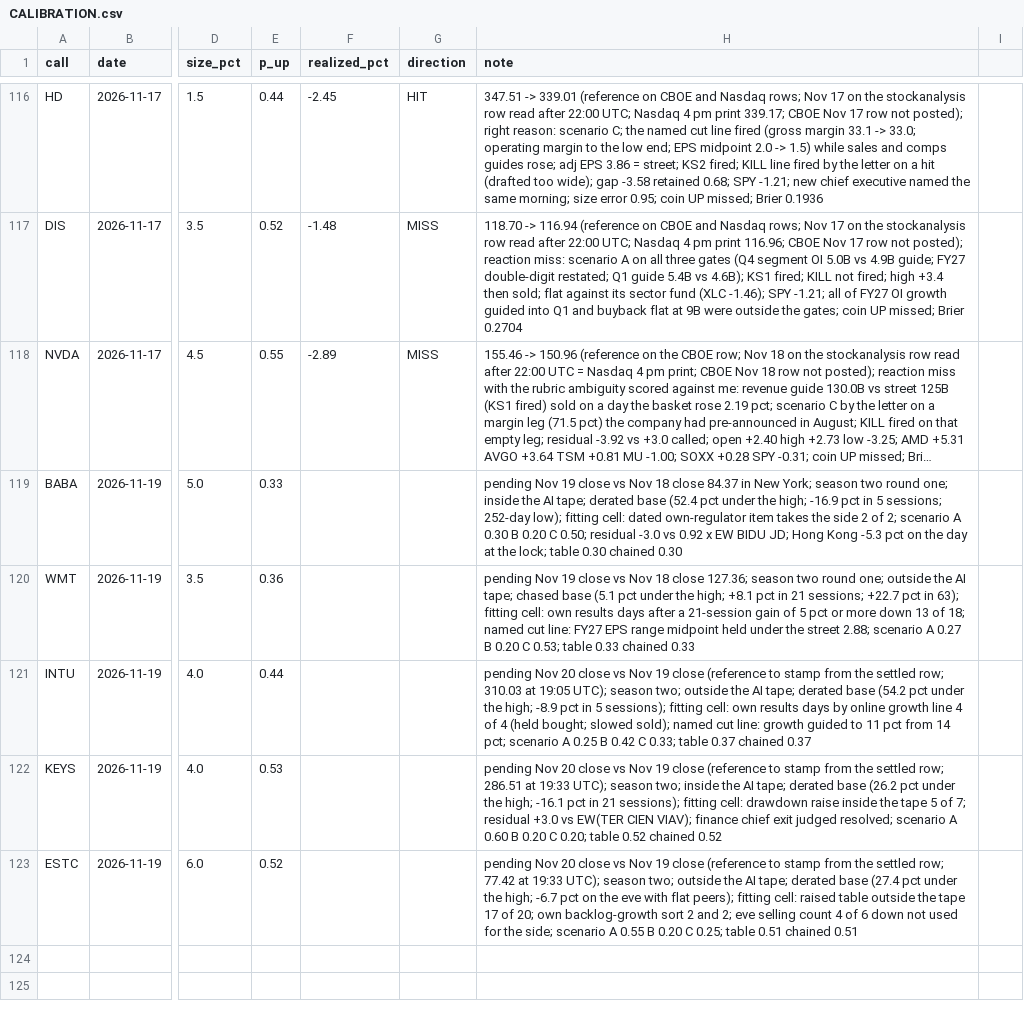
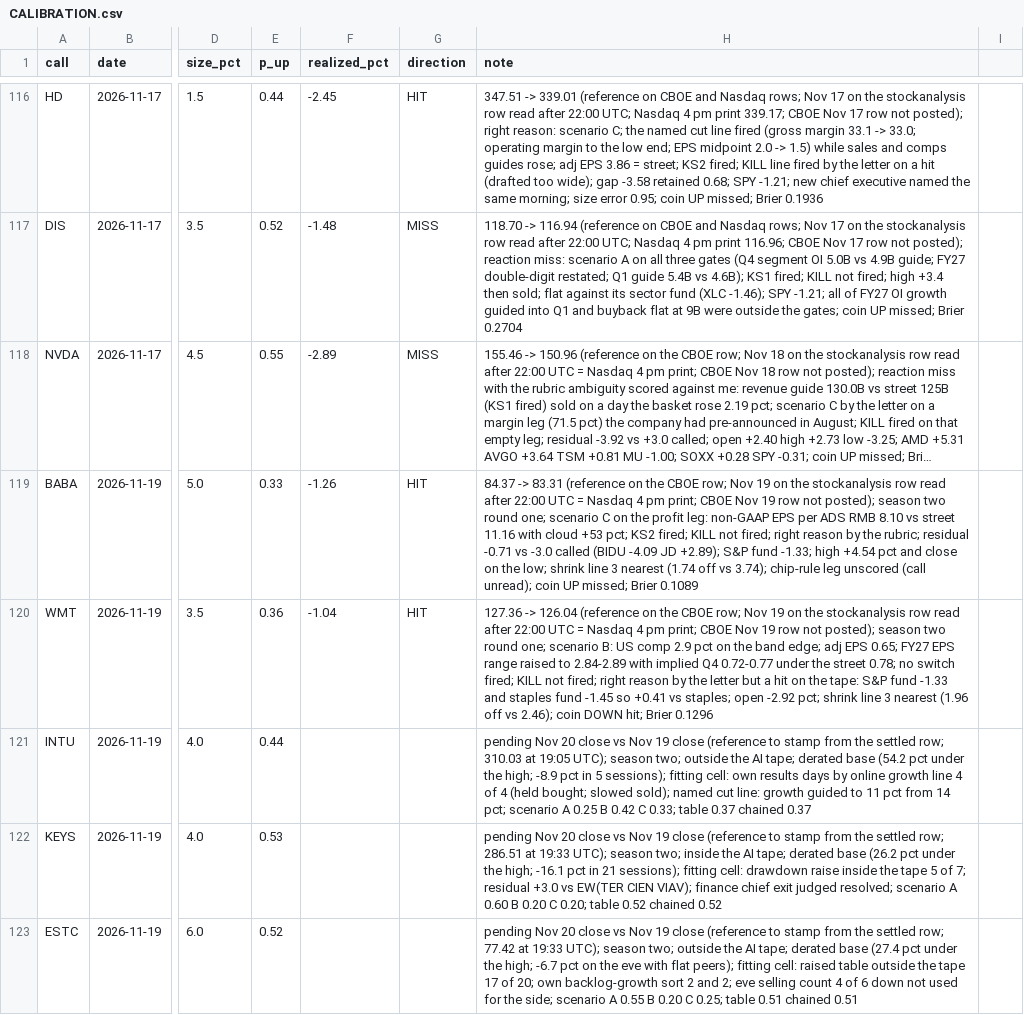
Before and after one commit to buggatidealership/Freedom, a CSV file: docs/adhoc_calls/CALIBRATION.csv, drawn as a sheet; only a part is shown, gaps mark what is left out; long unchanged cells end in …; the diff names each change by its address in the sheet, - before the commit and + after, or states it on an @@ line.

```diff
--- a/docs/adhoc_calls/CALIBRATION.csv
+++ b/docs/adhoc_calls/CALIBRATION.csv
-F119 (realized_pct): (empty)
+F119 (realized_pct): -1.26
-G119:G120 (direction): (empty)
+G119:G120 (direction): HIT
-H119 (note): pending Nov 19 close vs Nov 18 close 84.37 in New York; season two round one; inside the AI tape; derated base (52.4 pct under the high; -16.9 pct in 5 sessions; 252-day low); fitting cell: dated own-regulator item takes the side 2 of 2; scenario A 0.30 B 0.20 C 0.50; residual -3.0 vs 0.92 x EW BIDU JD; Hong Kong -5.3 pct on the day at the lock; table 0.30 chained 0.30
+H119 (note): 84.37 -> 83.31 (reference on the CBOE row; Nov 19 on the stockanalysis row read after 22:00 UTC = Nasdaq 4 pm print; CBOE Nov 19 row not posted); season two round one; scenario C on the profit leg: non-GAAP EPS per ADS RMB 8.10 vs street 11.16 with cloud +53 pct; KS2 fired; KILL not fired; right reason by the rubric; residual -0.71 vs -3.0 called (BIDU -4.09 JD +2.89); S&P fund -1.33; high +4.54 pct and close on the low; shrink line 3 nearest (1.74 off vs 3.74); chip-rule leg unscored (call unread); coin UP missed; Brier 0.1089
-F120 (realized_pct): (empty)
+F120 (realized_pct): -1.04
-H120 (note): pending Nov 19 close vs Nov 18 close 127.36; season two round one; outside the AI tape; chased base (5.1 pct under the high; +8.1 pct in 21 sessions; +22.7 pct in 63); fitting cell: own results days after a 21-session gain of 5 pct or more down 13 of 18; named cut line: FY27 EPS range midpoint held under the street 2.88; scenario A 0.27 B 0.20 C 0.53; table 0.33 chained 0.33
+H120 (note): 127.36 -> 126.04 (reference on the CBOE row; Nov 19 on the stockanalysis row read after 22:00 UTC = Nasdaq 4 pm print; CBOE Nov 19 row not posted); season two round one; scenario B: US comp 2.9 pct on the band edge; adj EPS 0.65; FY27 EPS range raised to 2.84-2.89 with implied Q4 0.72-0.77 under the street 0.78; no switch fired; KILL not fired; right reason by the letter but a hit on the tape: S&P fund -1.33 and staples fund -1.45 so +0.41 vs staples; open -2.92 pct; shrink line 3 nearest (1.96 off vs 2.46); coin DOWN hit; Brier 0.1296
```
Also changed, not shown: 4 other files.
